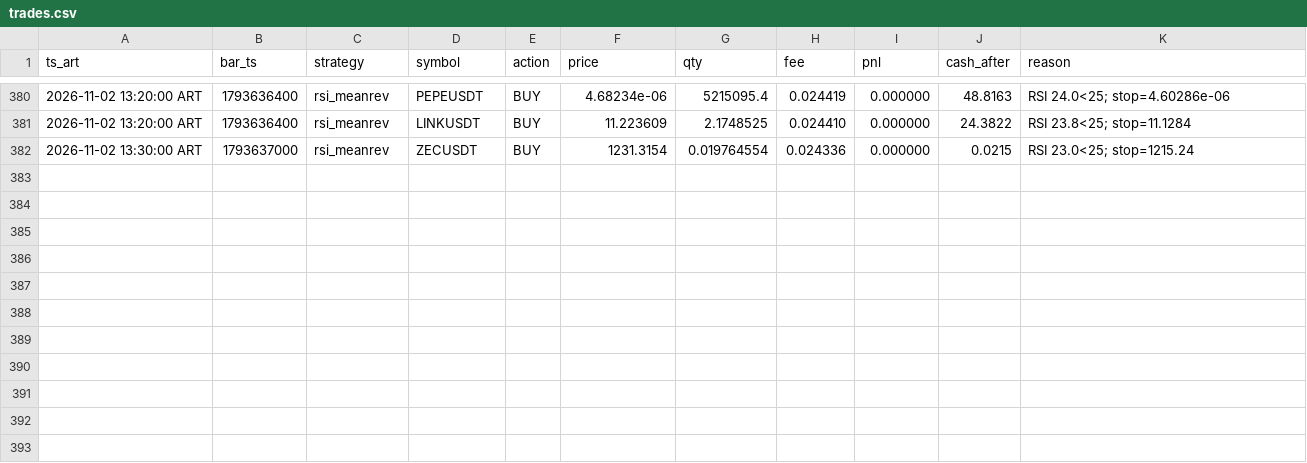
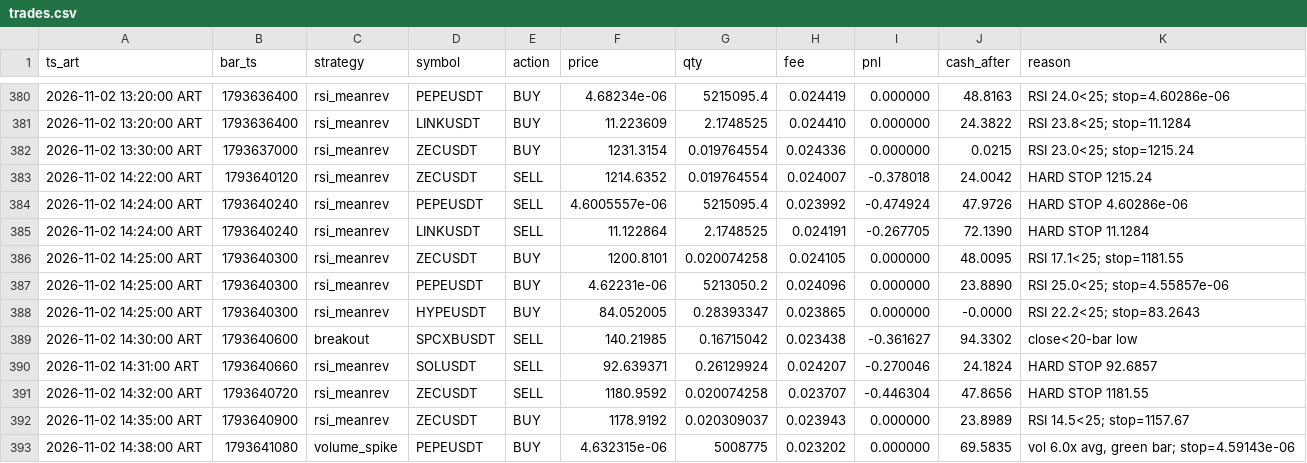
Before and after one commit to ventolabs-hq/paper-desk, a CSV file: data/trades.csv, drawn as a sheet; only a part is shown, gaps mark what is left out.

```diff
--- a/data/trades.csv
+++ b/data/trades.csv
@@ -382 +382,12 @@ ts_art,bar_ts,strategy,symbol,action,price,qty,fee,pnl,cash_after,reason
 2026-11-02 13:30:00 ART,1793637000,rsi_meanrev,ZECUSDT,BUY,1231.3154,0.019764554,0.024336,0.000000,0.0215,RSI 23.0<25; stop=1215.24
+2026-11-02 14:22:00 ART,1793640120,rsi_meanrev,ZECUSDT,SELL,1214.6352,0.019764554,0.024007,-0.378018,24.0042,HARD STOP 1215.24
+2026-11-02 14:24:00 ART,1793640240,rsi_meanrev,PEPEUSDT,SELL,4.6005557e-06,5215095.4,0.023992,-0.474924,47.9726,HARD STOP 4.60286e-06
+2026-11-02 14:24:00 ART,1793640240,rsi_meanrev,LINKUSDT,SELL,11.122864,2.1748525,0.024191,-0.267705,72.1390,HARD STOP 11.1284
+2026-11-02 14:25:00 ART,1793640300,rsi_meanrev,ZECUSDT,BUY,1200.8101,0.020074258,0.024105,0.000000,48.0095,RSI 17.1<25; stop=1181.55
+2026-11-02 14:25:00 ART,1793640300,rsi_meanrev,PEPEUSDT,BUY,4.62231e-06,5213050.2,0.024096,0.000000,23.8890,RSI 25.0<25; stop=4.55857e-06
+2026-11-02 14:25:00 ART,1793640300,rsi_meanrev,HYPEUSDT,BUY,84.052005,0.28393347,0.023865,0.000000,-0.0000,RSI 22.2<25; stop=83.2643
+2026-11-02 14:30:00 ART,1793640600,breakout,SPCXBUSDT,SELL,140.21985,0.16715042,0.023438,-0.361627,94.3302,close<20-bar low
+2026-11-02 14:31:00 ART,1793640660,rsi_meanrev,SOLUSDT,SELL,92.639371,0.26129924,0.024207,-0.270046,24.1824,HARD STOP 92.6857
+2026-11-02 14:32:00 ART,1793640720,rsi_meanrev,ZECUSDT,SELL,1180.9592,0.020074258,0.023707,-0.446304,47.8656,HARD STOP 1181.55
+2026-11-02 14:35:00 ART,1793640900,rsi_meanrev,ZECUSDT,BUY,1178.9192,0.020309037,0.023943,0.000000,23.8989,RSI 14.5<25; stop=1157.67
+2026-11-02 14:38:00 ART,1793641080,volume_spike,PEPEUSDT,BUY,4.632315e-06,5008775,0.023202,0.000000,69.5835,"vol 6.0x avg, green bar; stop=4.59143e-06"
```
Also changed, not shown: data/runs.csv, 3 other files.
